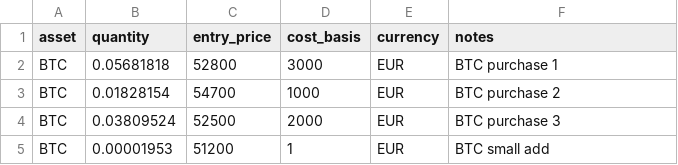
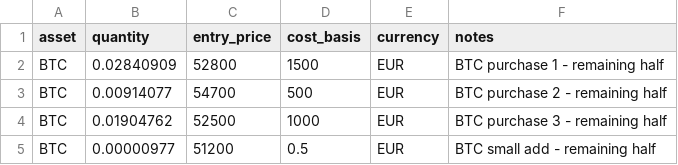
Before and after one commit to boyler82/kraken-ai-trading, a CSV file: journal/portfolio_positions.csv, drawn as a sheet.

Commit message:
Update BTC position after partial sale

```diff
--- a/journal/portfolio_positions.csv
+++ b/journal/portfolio_positions.csv
@@ -1,5 +1,5 @@
 asset,quantity,entry_price,cost_basis,currency,notes
-BTC,0.05681818,52800,3000,EUR,BTC purchase 1
-BTC,0.01828154,54700,1000,EUR,BTC purchase 2
-BTC,0.03809524,52500,2000,EUR,BTC purchase 3
-BTC,0.00001953,51200,1,EUR,BTC small add
+BTC,0.02840909,52800,1500,EUR,BTC purchase 1 - remaining half
+BTC,0.00914077,54700,500,EUR,BTC purchase 2 - remaining half
+BTC,0.01904762,52500,1000,EUR,BTC purchase 3 - remaining half
+BTC,0.00000977,51200,0.5,EUR,BTC small add - remaining half
```
Also changed, not shown: 1 other file.
